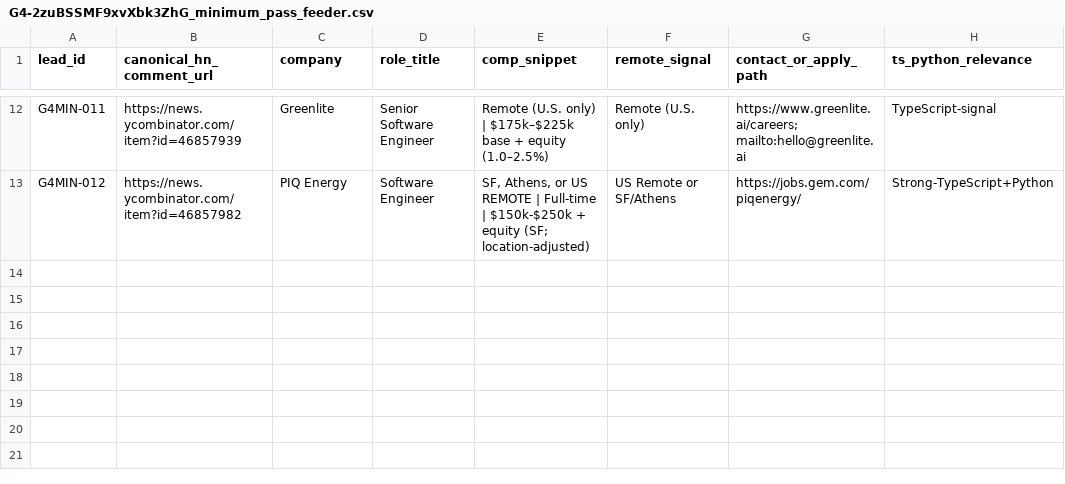
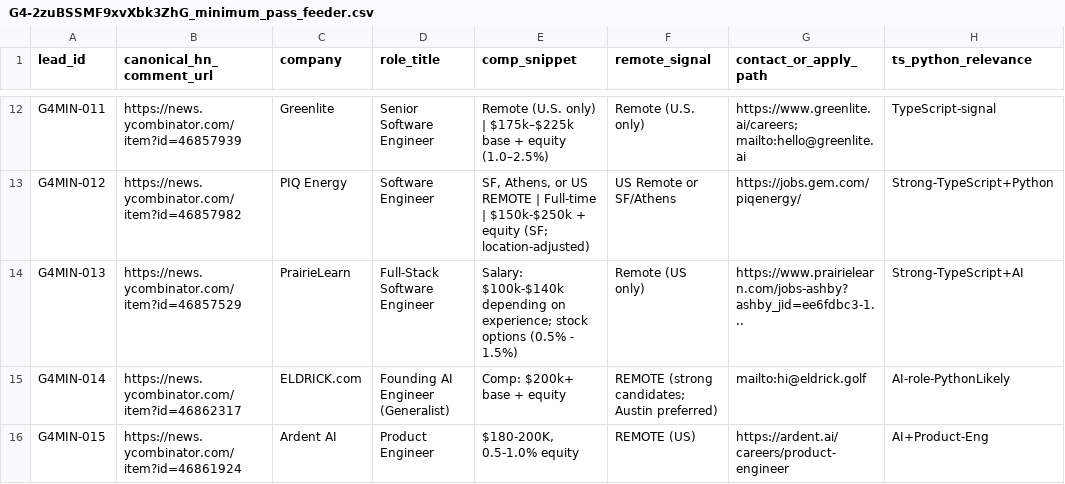
Before and after one commit to mgnlia/hn-wih-outreach-shortlist, a CSV file: artifacts/G4-2zuBSSMF9xvXbk3ZhG_minimum_pass_feeder.csv, drawn as a sheet; only a part is shown, gaps mark what is left out.

Commit message:
update artifacts/G4-2zuBSSMF9xvXbk3ZhG_minimum_pass_feeder.csv

```diff
--- a/artifacts/G4-2zuBSSMF9xvXbk3ZhG_minimum_pass_feeder.csv
+++ b/artifacts/G4-2zuBSSMF9xvXbk3ZhG_minimum_pass_feeder.csv
@@ -13 +13,4 @@ G4MIN-011,https://news.ycombinator.com/item?id=46857939,Greenlite,Senior Softwar
 G4MIN-012,https://news.ycombinator.com/item?id=46857982,PIQ Energy,Software Engineer,"SF, Athens, or US REMOTE | Full-time | $150k-$250k + equity (SF; location-adjusted)",US Remote or SF/Athens,https://jobs.gem.com/piqenergy/,Strong-TypeScript+Python
+G4MIN-013,https://news.ycombinator.com/item?id=46857529,PrairieLearn,Full-Stack Software Engineer,"Salary: $100k-$140k depending on experience; stock options (0.5% - 1.5%)",Remote (US only),https://www.prairielearn.com/jobs-ashby?ashby_jid=ee6fdbc3-1...,Strong-TypeScript+AI
+G4MIN-014,https://news.ycombinator.com/item?id=46862317,ELDRICK.com,Founding AI Engineer (Generalist),"Comp: $200k+ base + equity",REMOTE (strong candidates; Austin preferred),mailto:hi@eldrick.golf,AI-role-PythonLikely
+G4MIN-015,https://news.ycombinator.com/item?id=46861924,Ardent AI,Product Engineer,"$180-200K, 0.5-1.0% equity",REMOTE (US),https://ardent.ai/careers/product-engineer,AI+Product-Eng
```
